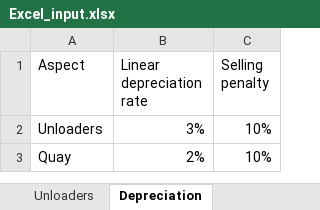
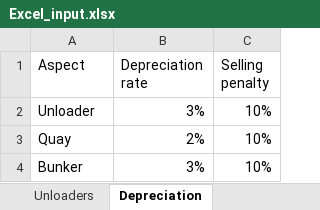
Before and after one commit to TUDelft-CITG/OpenTISim, an Excel workbook: Excel_input.xlsx, sheet Depreciation, drawn as a sheet; values as stored, in another font and other column widths than the file's, no borders; the diff names each change by its address in the sheet, - before the commit and + after, or states it on an @@ line.

Commit message:
Add files via upload
Classes gemaakt voor de verschillende port assets:
- Quay
- Berths
- Unloaders
- Bunkers
- Conveyors (nog niet af)
- Storage (nog niet af)
- Loading station (nog niet af)

Classes gemaakt voor de verschillende cash flows:
- Revenue
- Capex
- Opex
- Demurrage costs
- Residual assets

```diff
--- a/Excel_input.xlsx (sheet Depreciation)
+++ b/Excel_input.xlsx (sheet Depreciation)
-B1: Linear depreciation rate
+B1: Depreciation rate
-A2 (Aspect): Unloaders
+A2 (Aspect): Unloader
+row 4: Bunker | 3% | 10%
```
Also changed, not shown: sheet TF, sheet Handling fees, sheet Unloaders, sheet Equip specs, sheet Vessel distribution, sheet Vessel specs, 2 more sheets, 1 other file.
